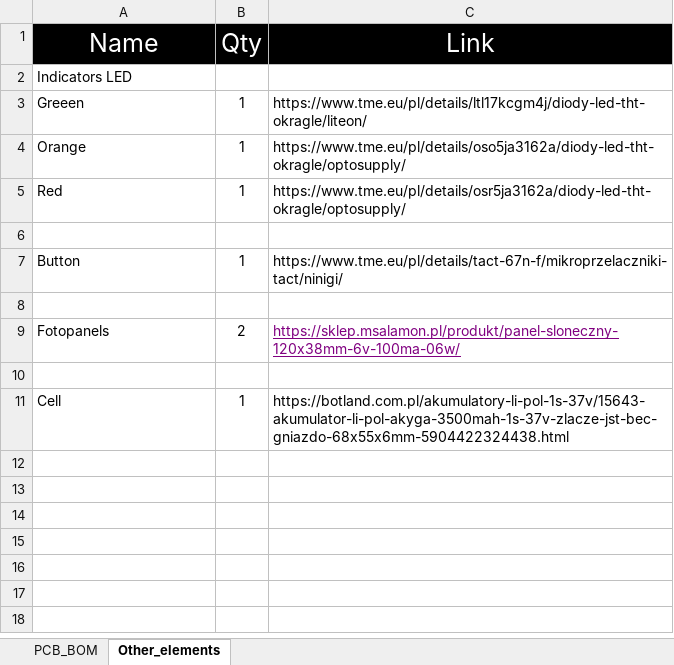
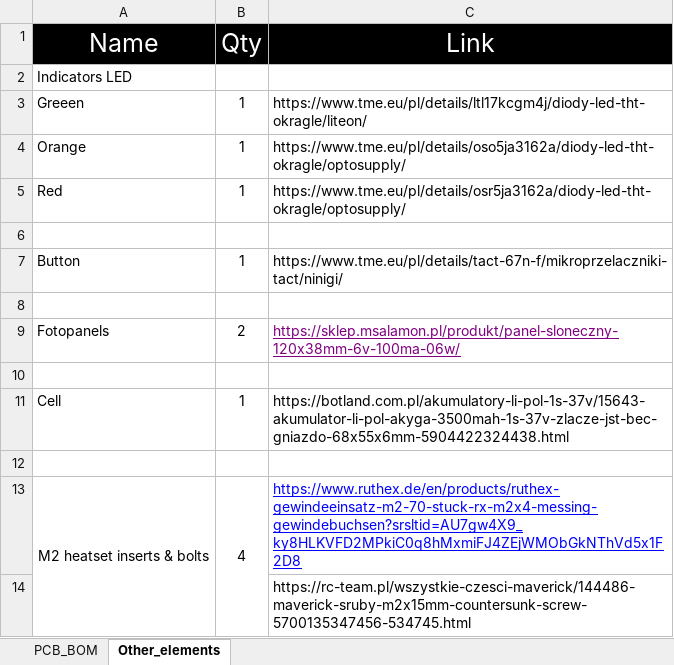
Before and after one commit to Wudker/Solarbank, an Excel workbook: BOM/BOM.xlsx, sheet Other_elements, drawn as a sheet; values as stored, in another font and other column widths than the file's, no borders; the diff names each change by its address in the sheet, - before the commit and + after, or states it on an @@ line.

```diff
--- a/BOM/BOM.xlsx (sheet Other_elements)
+++ b/BOM/BOM.xlsx (sheet Other_elements)
+row 12: (empty)
+row 13: M2 heatset inserts & bolts | 4 | https://www.ruthex.de/en/products/ruthex-gewindeeinsatz-m2-70-stuck-rx-m2x4-messing-gewindebuchsen?srsltid=AU7gw4X9_ky8HLKVFD2MPkiC0q8hMxmiFJ4ZEjWMObGkNThVd5x1F2D8
+row 14:  |  | https://rc-team.pl/wszystkie-czesci-maverick/144486-maverick-sruby-m2x15mm-countersunk-screw-5700135347456-534745.html
```
Also changed, not shown: sheet PCB_BOM, 8 other files.
